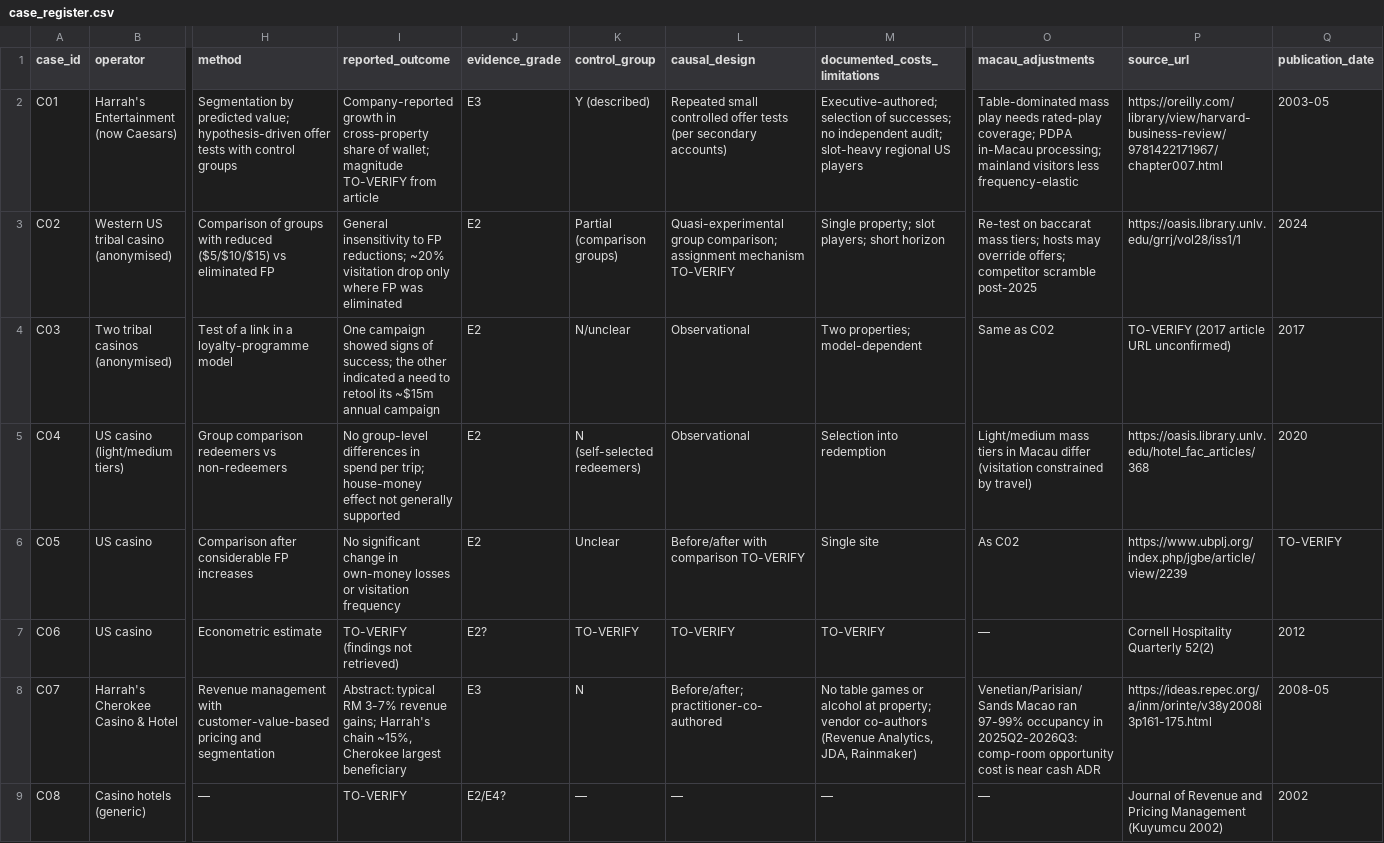
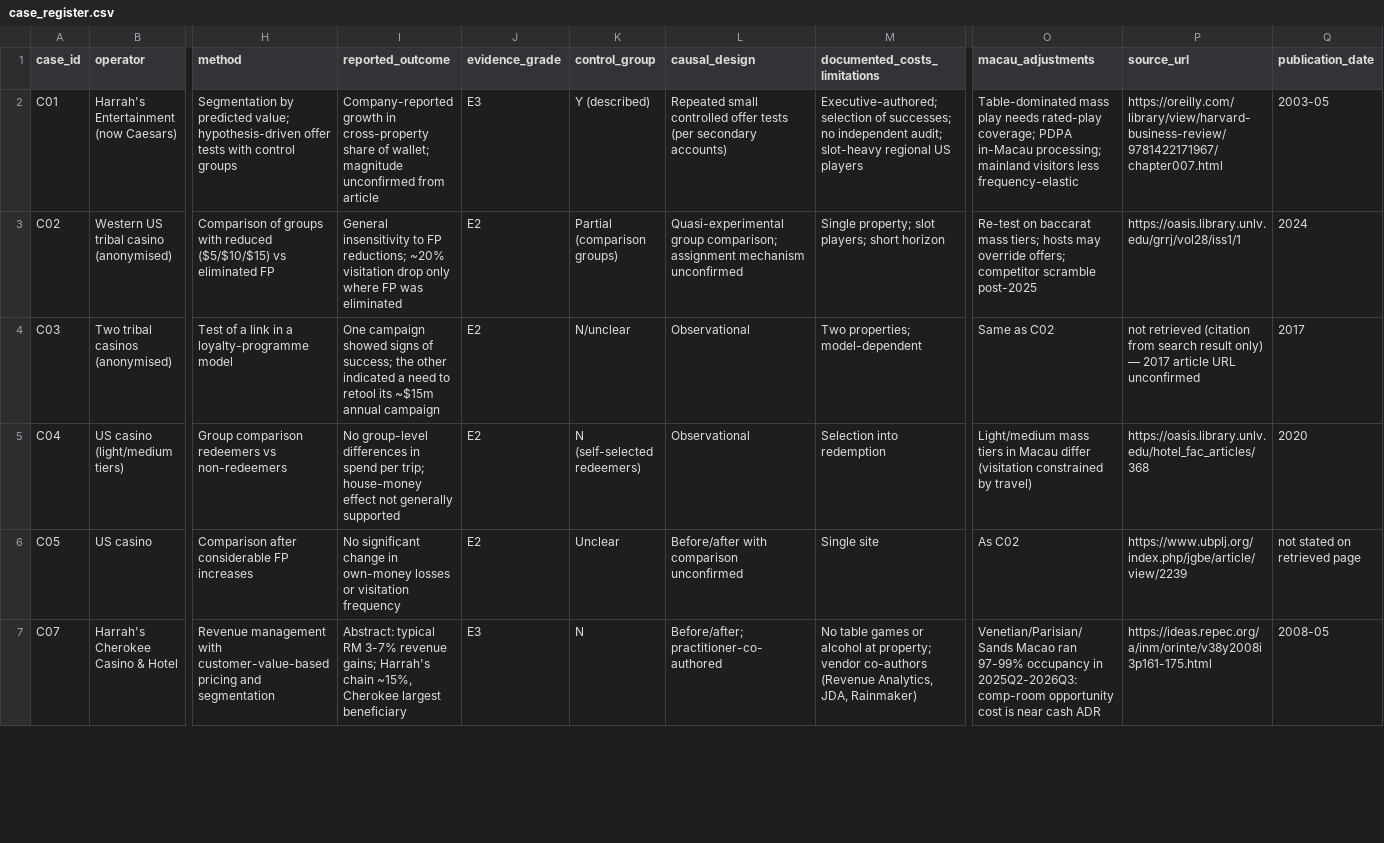
Before and after one commit to asapacsin/sands-business, a CSV file: research/sources/case_register.csv, drawn as a sheet; only a part is shown, gaps mark what is left out; rows hold the shown columns only; the diff covers the shown part only; the diff names each change by its address in the sheet, - before the commit and + after, or states it on an @@ line.

```diff
--- a/research/sources/case_register.csv
+++ b/research/sources/case_register.csv
-I2 (reported_outcome): …wallet; magnitude TO-VERIFY from article
+I2 (reported_outcome): …wallet; magnitude unconfirmed from article
-L3 (causal_design): …assignment mechanism TO-VERIFY
+L3 (causal_design): …assignment mechanism unconfirmed
-P4 (source_url): TO-VERIFY (2017 article URL unconfirmed)
+P4 (source_url): not retrieved (citation from search result only) — 2017 article URL unconfirmed
-L6 (causal_design): Before/after with comparison TO-VERIFY
+L6 (causal_design): Before/after with comparison unconfirmed
-Q6 (publication_date): TO-VERIFY
+Q6 (publication_date): not stated on retrieved page
-row 7: C06 | US casino | Econometric estimate | TO-VERIFY (findings not retrieved) | E2? | TO-VERIFY | TO-VERIFY | TO-VERIFY | — | Cornell Hospitality Quarterly 52(2) | 2012
-row 9: C08 | Casino hotels (generic) | — | TO-VERIFY | E2/E4? | — | — | — | — | Journal of Revenue and Pricing Management (Kuyumcu 2002) | 2002
```
Also changed, not shown: 1 removed row and 17 edited cells elsewhere in this file, research/sources/search_log.csv, 10 other files.
